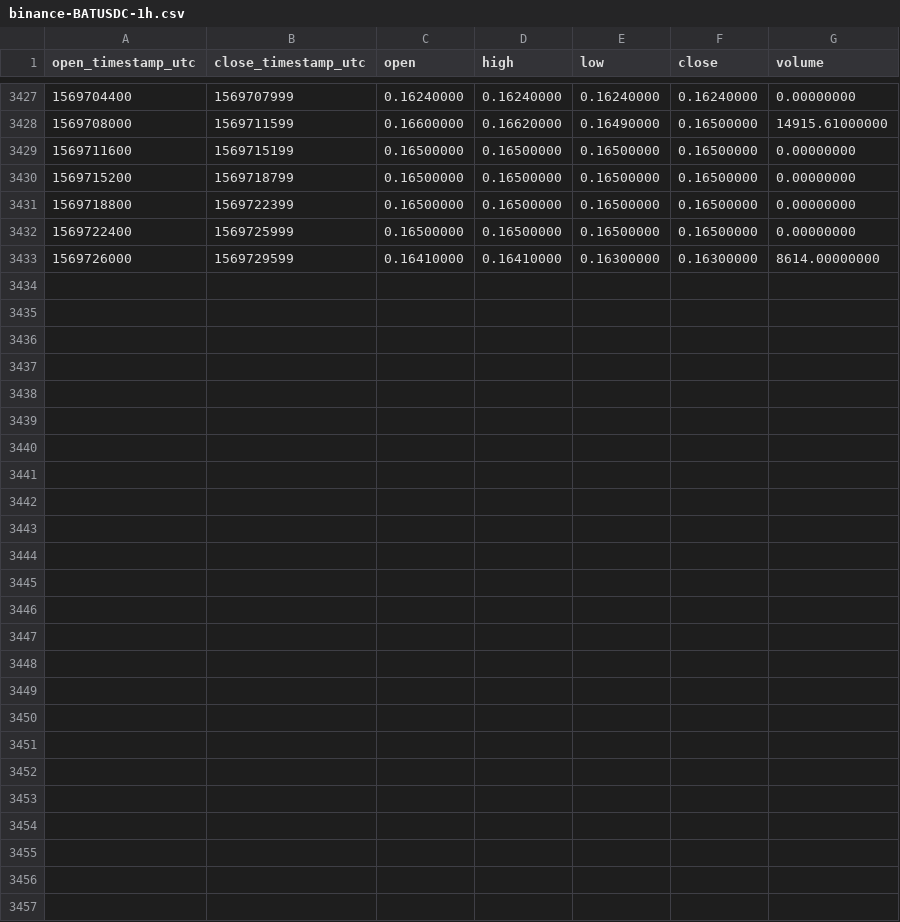
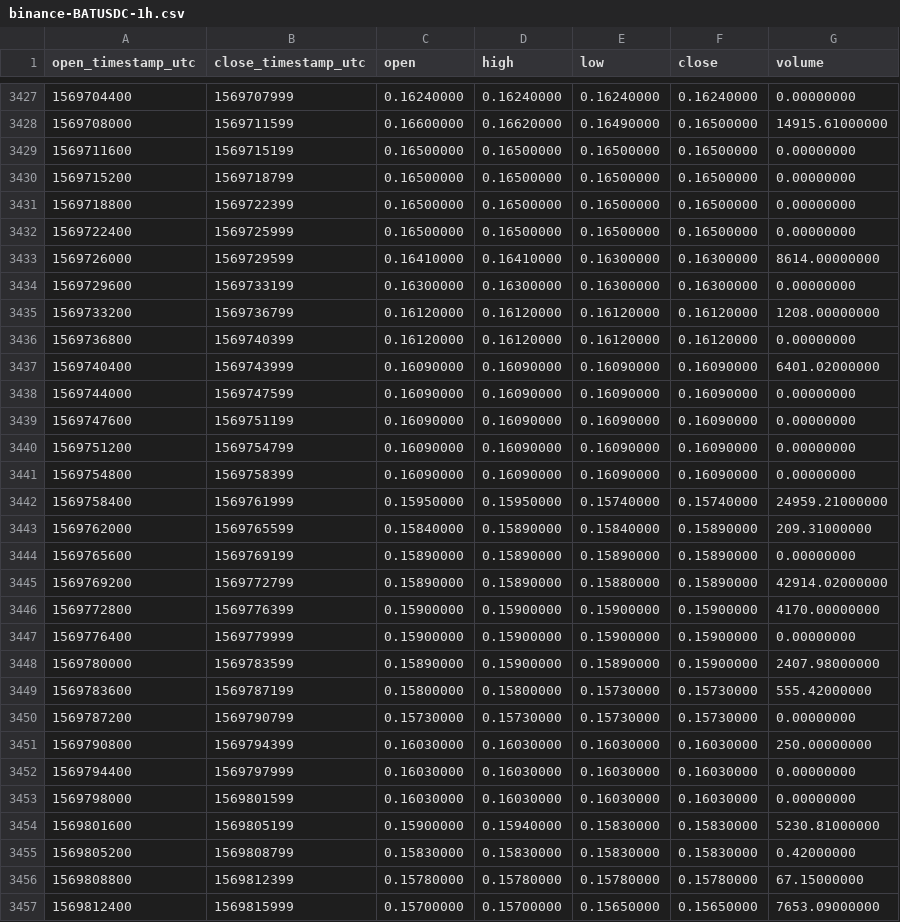
Before and after one commit to cryptobigbro/binance-BATUSDC, a CSV file: binance-BATUSDC-1h.csv, drawn as a sheet; only a part is shown, gaps mark what is left out.

Commit message:
Update OHLCV data.

```diff
--- a/binance-BATUSDC-1h.csv
+++ b/binance-BATUSDC-1h.csv
@@ -3433 +3433,25 @@ open_timestamp_utc,close_timestamp_utc,open,high,low,close,volume
 1569726000,1569729599,0.16410000,0.16410000,0.16300000,0.16300000,8614.00000000
+1569729600,1569733199,0.16300000,0.16300000,0.16300000,0.16300000,0.00000000
+1569733200,1569736799,0.16120000,0.16120000,0.16120000,0.16120000,1208.00000000
+1569736800,1569740399,0.16120000,0.16120000,0.16120000,0.16120000,0.00000000
+1569740400,1569743999,0.16090000,0.16090000,0.16090000,0.16090000,6401.02000000
+1569744000,1569747599,0.16090000,0.16090000,0.16090000,0.16090000,0.00000000
+1569747600,1569751199,0.16090000,0.16090000,0.16090000,0.16090000,0.00000000
+1569751200,1569754799,0.16090000,0.16090000,0.16090000,0.16090000,0.00000000
+1569754800,1569758399,0.16090000,0.16090000,0.16090000,0.16090000,0.00000000
+1569758400,1569761999,0.15950000,0.15950000,0.15740000,0.15740000,24959.21000000
+1569762000,1569765599,0.15840000,0.15890000,0.15840000,0.15890000,209.31000000
+1569765600,1569769199,0.15890000,0.15890000,0.15890000,0.15890000,0.00000000
+1569769200,1569772799,0.15890000,0.15890000,0.15880000,0.15890000,42914.02000000
+1569772800,1569776399,0.15900000,0.15900000,0.15900000,0.15900000,4170.00000000
+1569776400,1569779999,0.15900000,0.15900000,0.15900000,0.15900000,0.00000000
+1569780000,1569783599,0.15890000,0.15900000,0.15890000,0.15900000,2407.98000000
+1569783600,1569787199,0.15800000,0.15800000,0.15730000,0.15730000,555.42000000
+1569787200,1569790799,0.15730000,0.15730000,0.15730000,0.15730000,0.00000000
+1569790800,1569794399,0.16030000,0.16030000,0.16030000,0.16030000,250.00000000
+1569794400,1569797999,0.16030000,0.16030000,0.16030000,0.16030000,0.00000000
+1569798000,1569801599,0.16030000,0.16030000,0.16030000,0.16030000,0.00000000
+1569801600,1569805199,0.15900000,0.15940000,0.15830000,0.15830000,5230.81000000
+1569805200,1569808799,0.15830000,0.15830000,0.15830000,0.15830000,0.42000000
+1569808800,1569812399,0.15780000,0.15780000,0.15780000,0.15780000,67.15000000
+1569812400,1569815999,0.15700000,0.15700000,0.15650000,0.15650000,7653.09000000
```
Also changed, not shown: binance-BATUSDC-1d.csv.
